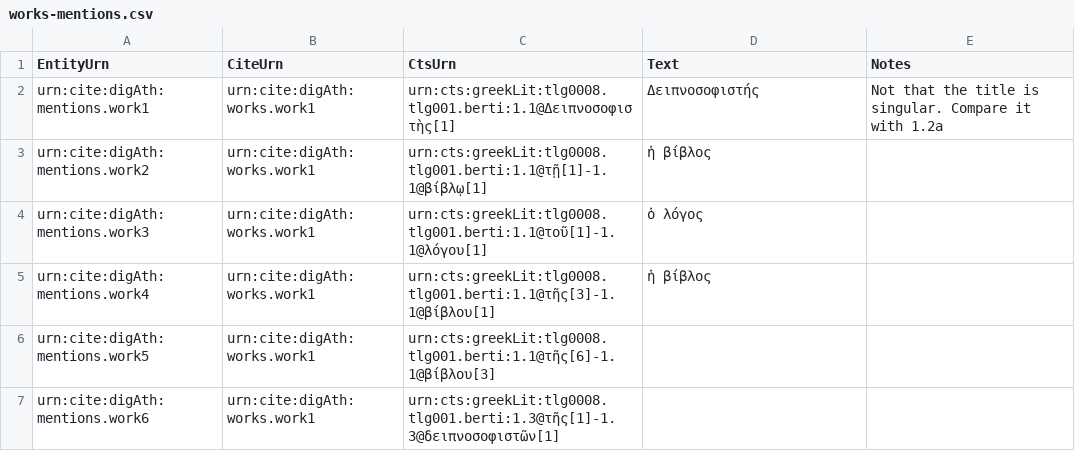
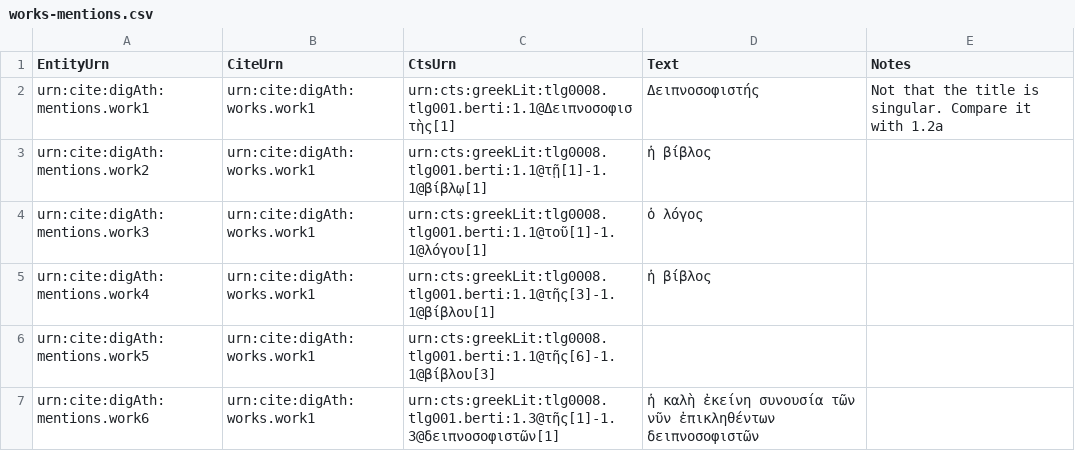
Before and after one commit to DigitalAthenaeus/deipnosophistae-reuses, a CSV file: tabular-data/works-mentions.csv, drawn as a sheet.

Commit message:
works-mentions

```diff
--- a/tabular-data/works-mentions.csv
+++ b/tabular-data/works-mentions.csv
@@ -6,2 +6,2 @@
 "urn:cite:digAth:mentions.work5","urn:cite:digAth:works.work1","urn:cts:greekLit:tlg0008.tlg001.berti:1.1@τῆς[6]-1.1@βίβλου[3]","",""
-"urn:cite:digAth:mentions.work6","urn:cite:digAth:works.work1","urn:cts:greekLit:tlg0008.tlg001.berti:1.3@τῆς[1]-1.3@δειπνοσοφιστῶν[1]","",""
+"urn:cite:digAth:mentions.work6","urn:cite:digAth:works.work1","urn:cts:greekLit:tlg0008.tlg001.berti:1.3@τῆς[1]-1.3@δειπνοσοφιστῶν[1]","ἡ καλὴ ἐκείνη συνουσία τῶν νῦν ἐπικληθέντων δειπνοσοφιστῶν",""
```
